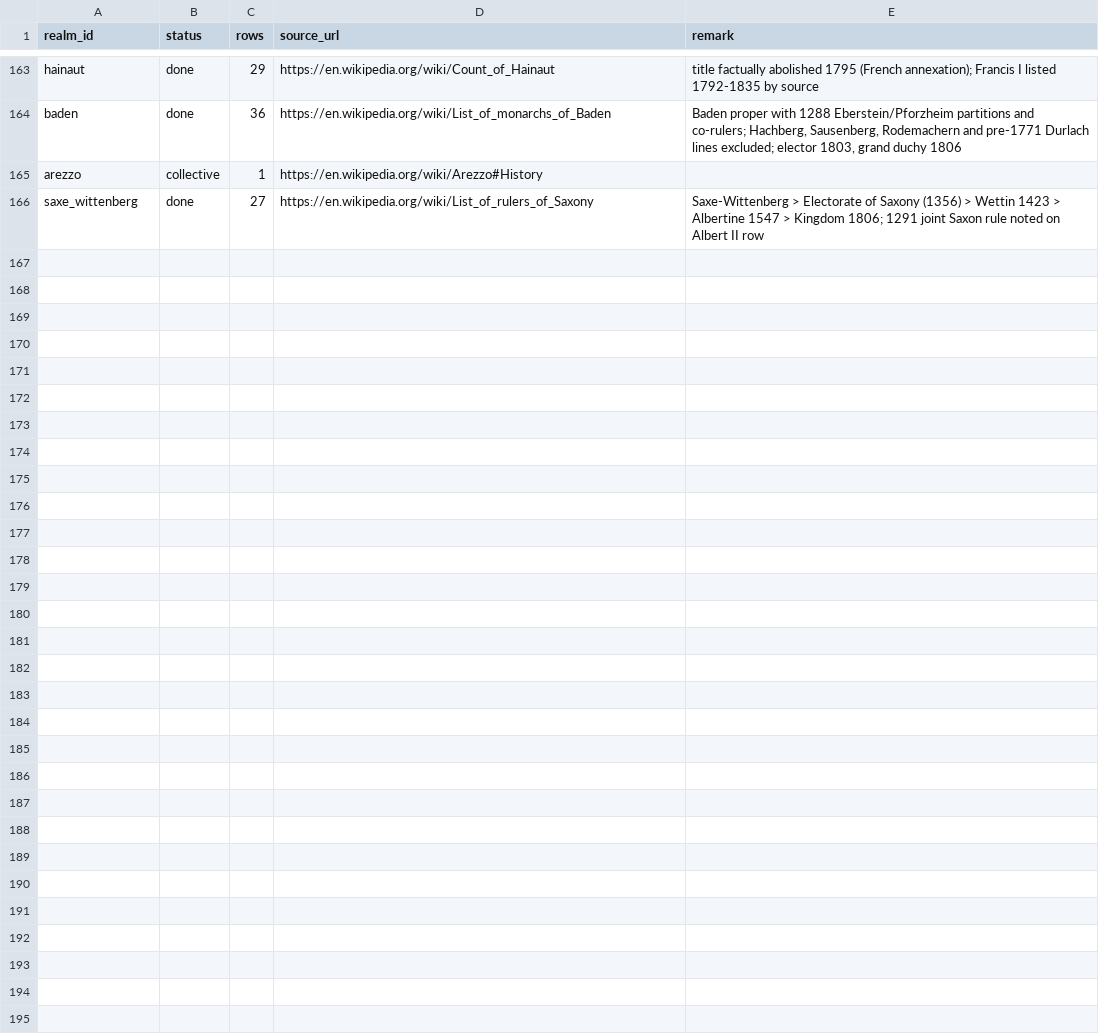
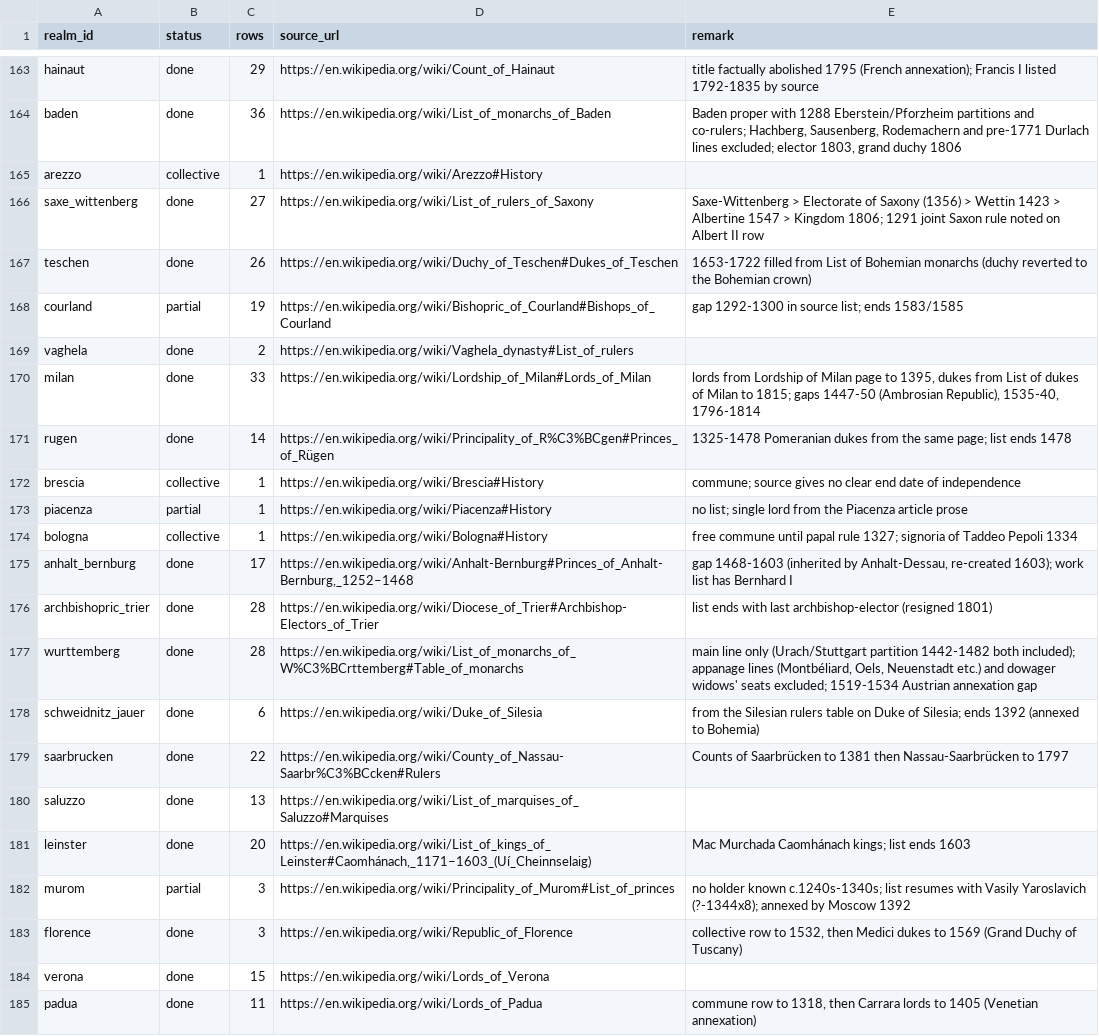
Before and after one commit to ramonfueglister/sundered_crowns, a CSV file: data/history/rulers/lists/INDEX.csv, drawn as a sheet; only a part is shown, gaps mark what is left out; the diff covers the shown part only; the diff names each change by its address in the sheet, - before the commit and + after, or states it on an @@ line.

```diff
--- a/data/history/rulers/lists/INDEX.csv
+++ b/data/history/rulers/lists/INDEX.csv
+row 167: teschen | done | 26 | https://en.wikipedia.org/wiki/Duchy_of_Teschen#Dukes_of_Teschen | 1653-1722 filled from List of Bohemian monarchs (duchy reverted to the Bohemian crown)
+row 168: courland | partial | 19 | https://en.wikipedia.org/wiki/Bishopric_of_Courland#Bishops_of_Courland | gap 1292-1300 in source list; ends 1583/1585
+row 169: vaghela | done | 2 | https://en.wikipedia.org/wiki/Vaghela_dynasty#List_of_rulers
+row 170: milan | done | 33 | https://en.wikipedia.org/wiki/Lordship_of_Milan#Lords_of_Milan | lords from Lordship of Milan page to 1395, dukes from List of dukes of Milan to 1815; gaps 1447-50 (Ambrosian Republic), 1535-40, 1796-1814
+row 171: rugen | done | 14 | https://en.wikipedia.org/wiki/Principality_of_R%C3%BCgen#Princes_of_Rügen | 1325-1478 Pomeranian dukes from the same page; list ends 1478
+row 172: brescia | collective | 1 | https://en.wikipedia.org/wiki/Brescia#History | commune; source gives no clear end date of independence
+row 173: piacenza | partial | 1 | https://en.wikipedia.org/wiki/Piacenza#History | no list; single lord from the Piacenza article prose
+row 174: bologna | collective | 1 | https://en.wikipedia.org/wiki/Bologna#History | free commune until papal rule 1327; signoria of Taddeo Pepoli 1334
+row 175: anhalt_bernburg | done | 17 | https://en.wikipedia.org/wiki/Anhalt-Bernburg#Princes_of_Anhalt-Bernburg,_1252–1468 | gap 1468-1603 (inherited by Anhalt-Dessau, re-created 1603); work list has Bernhard I
+row 176: archbishopric_trier | done | 28 | https://en.wikipedia.org/wiki/Diocese_of_Trier#Archbishop-Electors_of_Trier | list ends with last archbishop-elector (resigned 1801)
+row 177: wurttemberg | done | 28 | https://en.wikipedia.org/wiki/List_of_monarchs_of_W%C3%BCrttemberg#Table_of_monarchs | main line only (Urach/Stuttgart partition 1442-1482 both included); appanage lines (Montbéliard, Oels, Neuenstadt etc.) and dowager widows' seats excluded; 1519-1534 Austrian annexation gap
+row 178: schweidnitz_jauer | done | 6 | https://en.wikipedia.org/wiki/Duke_of_Silesia | from the Silesian rulers table on Duke of Silesia; ends 1392 (annexed to Bohemia)
+row 179: saarbrucken | done | 22 | https://en.wikipedia.org/wiki/County_of_Nassau-Saarbr%C3%BCcken#Rulers | Counts of Saarbrücken to 1381 then Nassau-Saarbrücken to 1797
+row 180: saluzzo | done | 13 | https://en.wikipedia.org/wiki/List_of_marquises_of_Saluzzo#Marquises
+row 181: leinster | done | 20 | https://en.wikipedia.org/wiki/List_of_kings_of_Leinster#Caomhánach,_1171–1603_(Uí_Cheinnselaig) | Mac Murchada Caomhánach kings; list ends 1603
+row 182: murom | partial | 3 | https://en.wikipedia.org/wiki/Principality_of_Murom#List_of_princes | no holder known c.1240s-1340s; list resumes with Vasily Yaroslavich (?-1344x8); annexed by Moscow 1392
+row 183: florence | done | 3 | https://en.wikipedia.org/wiki/Republic_of_Florence | collective row to 1532, then Medici dukes to 1569 (Grand Duchy of Tuscany)
+row 184: verona | done | 15 | https://en.wikipedia.org/wiki/Lords_of_Verona
+row 185: padua | done | 11 | https://en.wikipedia.org/wiki/Lords_of_Padua | commune row to 1318, then Carrara lords to 1405 (Venetian annexation)
```
Also changed, not shown: 21 added rows elsewhere in this file, 40 other files.
